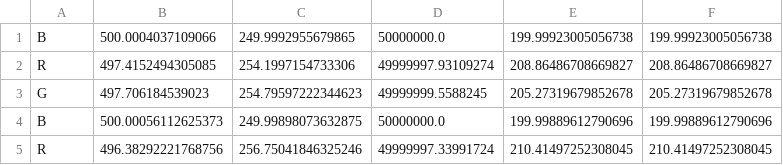
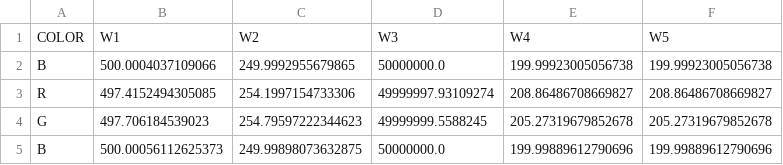
Before and after one commit to naufik/comp30024-nanang-ai, a CSV file: weights.csv, drawn as a sheet; only a part is shown; the shorter side is filled out with more unchanged rows; the diff names each change by its address in the sheet, - before the commit and + after, or states it on an @@ line.

Commit message:
reformatted weights and added viz script

```diff
--- a/weights.csv
+++ b/weights.csv
+row 1: COLOR | W1 | W2 | W3 | W4 | W5
```
Also changed, not shown: 2 other files.
